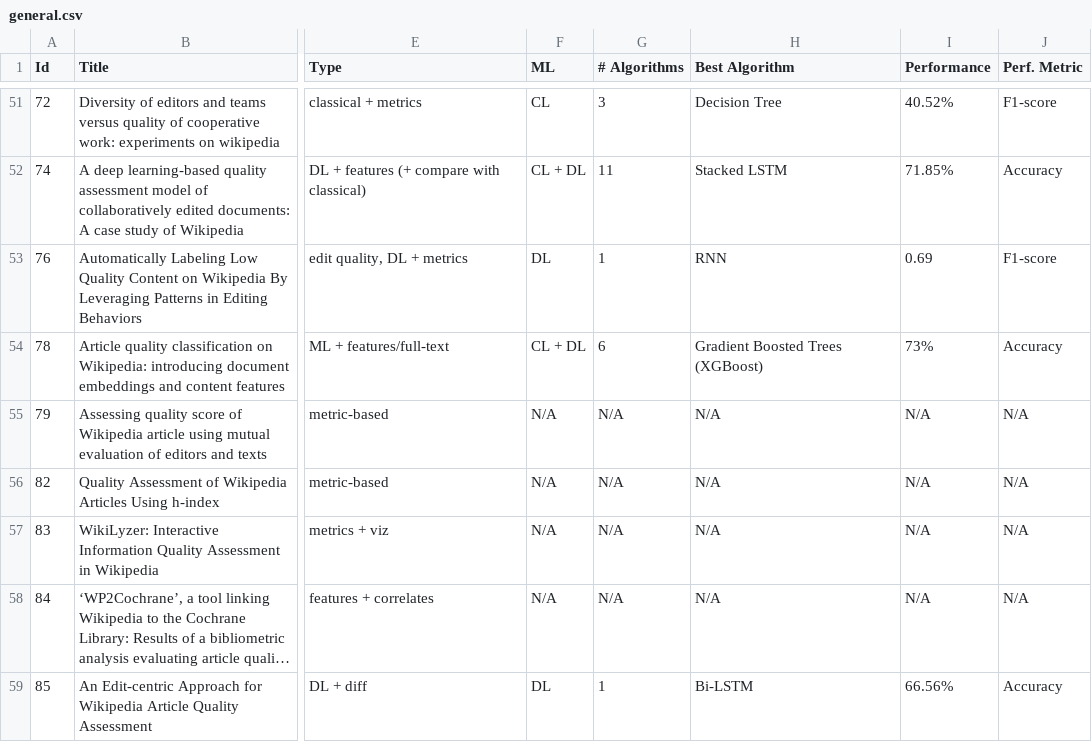
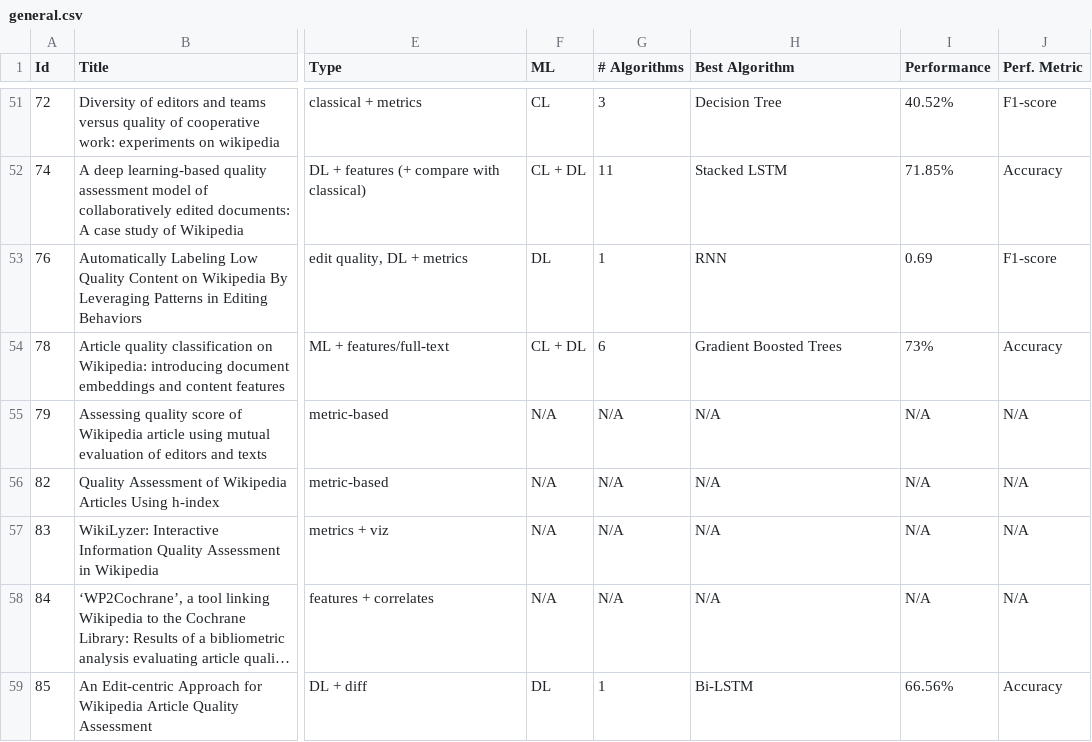
Before and after one commit to MOAAS/WikiQuality, a CSV file: review/results/csvs/general.csv, drawn as a sheet; only a part is shown, gaps mark what is left out; long unchanged cells end in …; the diff names each change by its address in the sheet, - before the commit and + after, or states it on an @@ line.

Commit message:
Update general.csv

```diff
--- a/review/results/csvs/general.csv
+++ b/review/results/csvs/general.csv
-H54 (Best Algorithm): Gradient Boosted Trees (XGBoost)
+H54 (Best Algorithm): Gradient Boosted Trees
```
